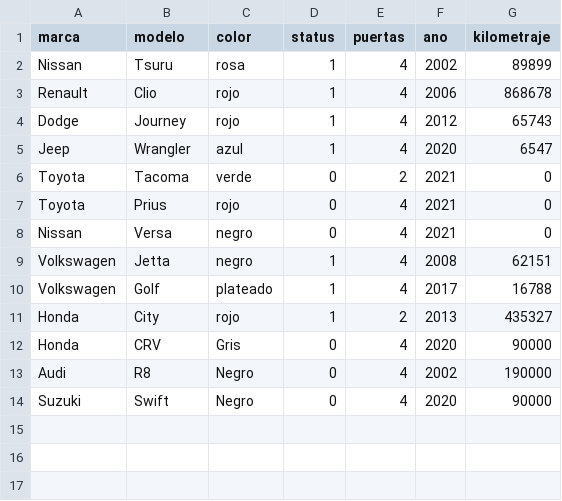
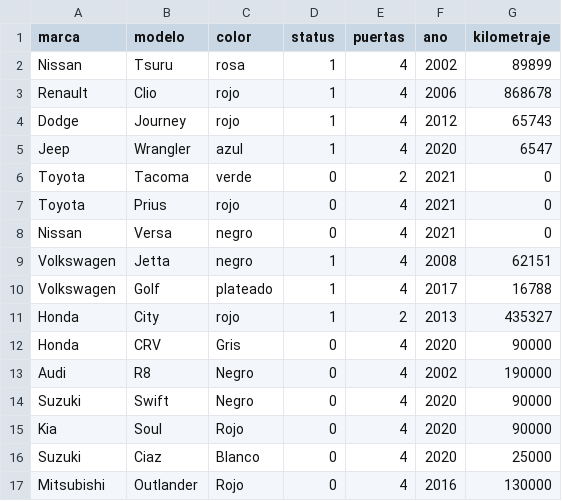
Before and after one commit to ingchivas/PAA-FINALV2, a CSV file: bucket_autos.csv, drawn as a sheet; the diff names each change by its address in the sheet, - before the commit and + after, or states it on an @@ line.

```diff
--- a/bucket_autos.csv
+++ b/bucket_autos.csv
+row 15: Kia | Soul | Rojo | 0 | 4 | 2020 | 90000
+row 16: Suzuki | Ciaz | Blanco | 0 | 4 | 2020 | 25000
+row 17: Mitsubishi | Outlander | Rojo | 0 | 4 | 2016 | 130000
```
Also changed, not shown: 9 other files.
